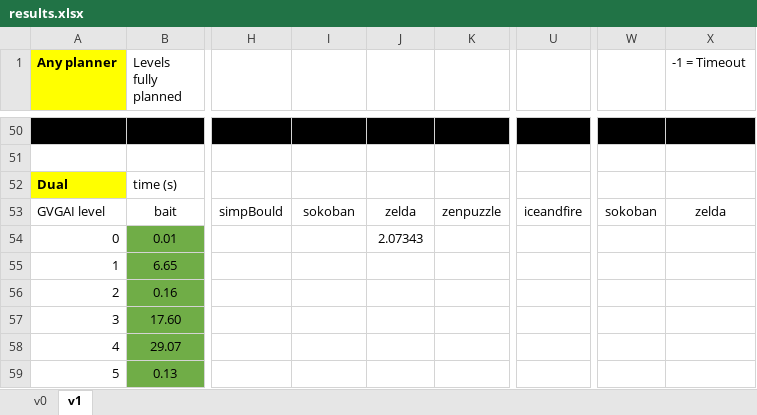
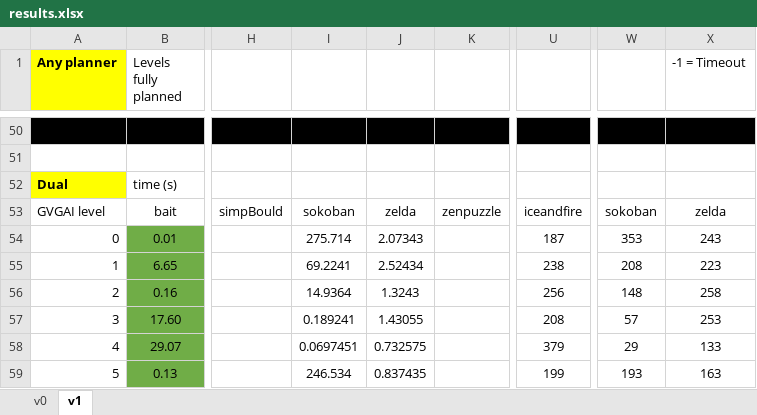
Before and after one commit to IgnacioVellido/VGDL-PDDL, an Excel workbook: results/results.xlsx, sheet v1, drawn as a sheet; only a part is shown, gaps mark what is left out; values as stored, in another font and other column widths than the file's, no borders; charts and pictures not drawn; the diff covers the shown part only; the diff names each change by its address in the sheet, - before the commit and + after, or states it on an @@ line.

```diff
--- a/results/results.xlsx (sheet v1)
+++ b/results/results.xlsx (sheet v1)
-I54: (empty)
+I54: 275.714
-U54: (empty)
+U54: 187
-W54: (empty)
+W54: 353
-X54 (-1 = Timeout): (empty)
+X54 (-1 = Timeout): 243
-I55: (empty)
+I55: 69.2241
-J55: (empty)
+J55: 2.52434
-U55: (empty)
+U55: 238
-W55: (empty)
+W55: 208
-X55 (-1 = Timeout): (empty)
+X55 (-1 = Timeout): 223
-I56: (empty)
+I56: 14.9364
-J56: (empty)
+J56: 1.3243
-U56: (empty)
+U56: 256
-W56: (empty)
+W56: 148
-X56 (-1 = Timeout): (empty)
+X56 (-1 = Timeout): 258
-I57: (empty)
+I57: 0.189241
-J57: (empty)
+J57: 1.43055
-U57: (empty)
+U57: 208
-W57: (empty)
+W57: 57
-X57 (-1 = Timeout): (empty)
+X57 (-1 = Timeout): 253
-I58: (empty)
+I58: 0.0697451
-J58: (empty)
+J58: 0.732575
-U58: (empty)
+U58: 379
-W58: (empty)
+W58: 29
-X58 (-1 = Timeout): (empty)
+X58 (-1 = Timeout): 133
-I59: (empty)
+I59: 246.534
-J59: (empty)
+J59: 0.837435
-U59: (empty)
+U59: 199
-W59: (empty)
+W59: 193
-X59 (-1 = Timeout): (empty)
+X59 (-1 = Timeout): 163
```
Also changed, not shown: 24 edited cells elsewhere in this sheet, 5 other files.
